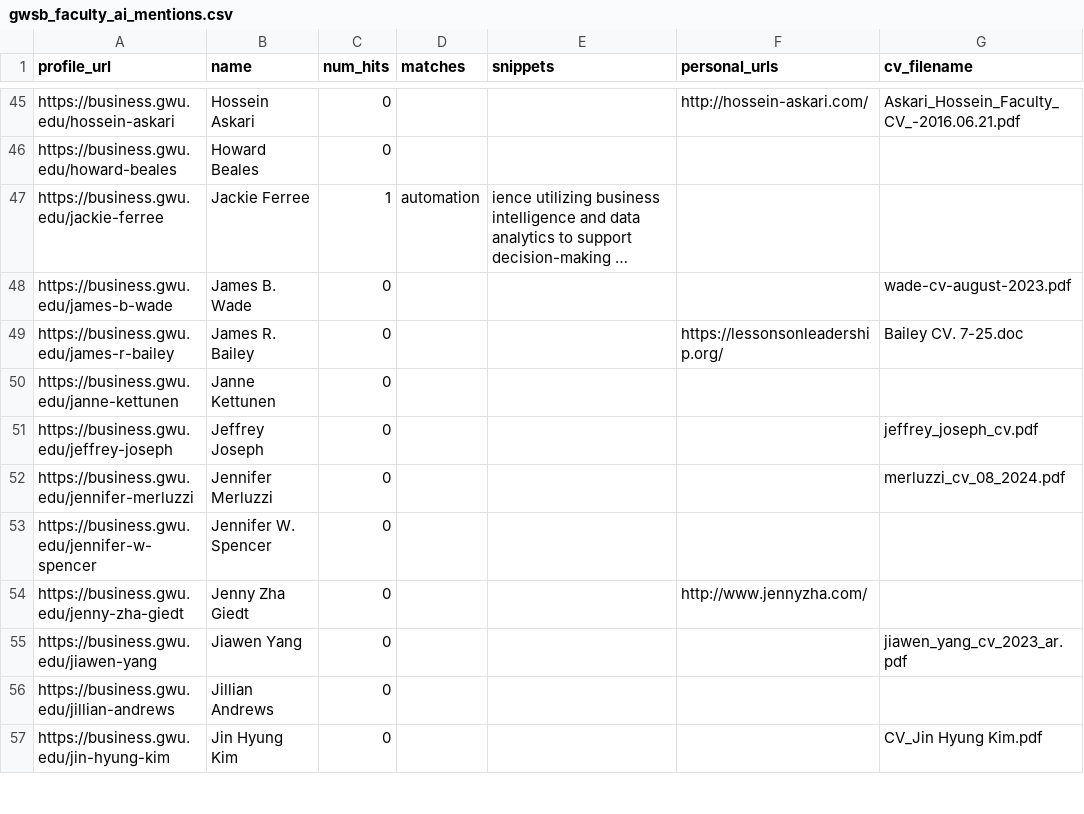
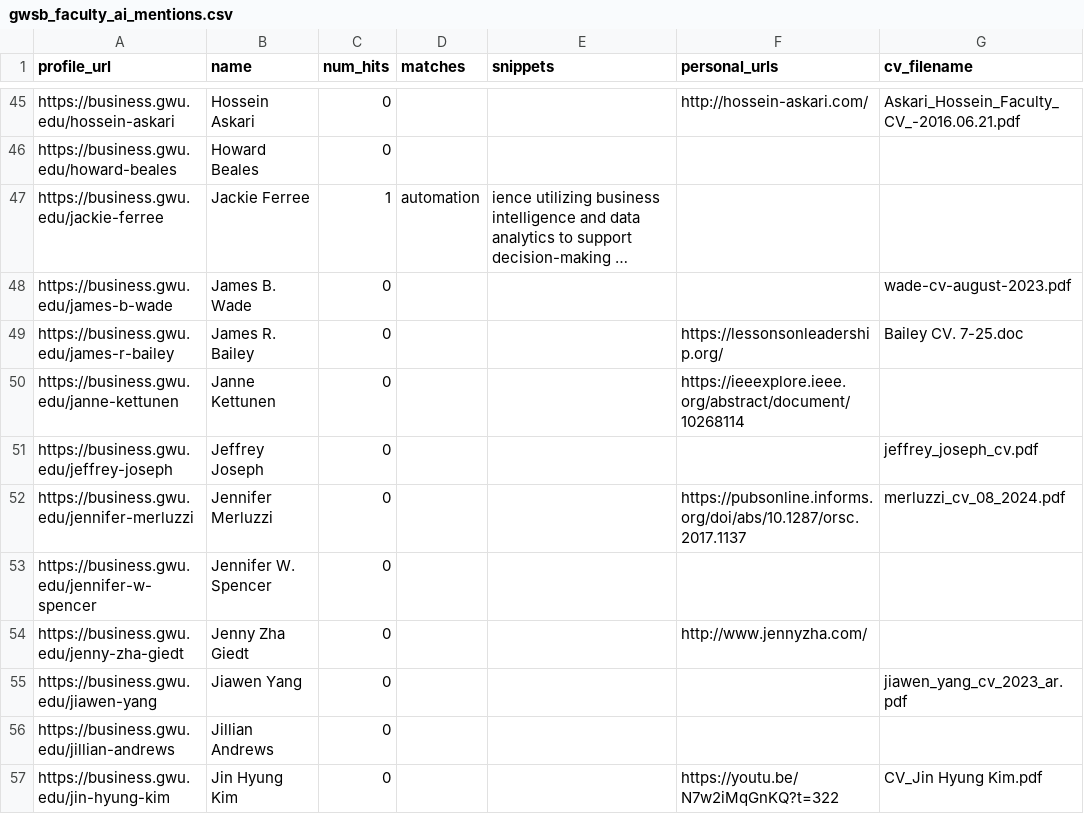
Before and after one commit to jphall663/gwsb_caio, a CSV file: inventory/dat/gwsb_faculty_ai_mentions.csv, drawn as a sheet; only a part is shown, gaps mark what is left out; long unchanged cells end in …; the diff covers the shown part only.

```diff
--- a/inventory/dat/gwsb_faculty_ai_mentions.csv
+++ b/inventory/dat/gwsb_faculty_ai_mentions.csv
@@ -49,5 +49,5 @@ https://business.gwu.edu/james-b-wade,James B. Wade,0,,,,wade-cv-august-2023.pdf
 https://business.gwu.edu/james-r-bailey,James R.  Bailey,0,,,https://lessonsonleadership.org/,Bailey CV. 7-25.doc
-https://business.gwu.edu/janne-kettunen,Janne Kettunen,0,,,,
+https://business.gwu.edu/janne-kettunen,Janne Kettunen,0,,,https://ieeexplore.ieee.org/abstract/document/10268114,
 https://business.gwu.edu/jeffrey-joseph,Jeffrey Joseph,0,,,,jeffrey_joseph_cv.pdf
-https://business.gwu.edu/jennifer-merluzzi,Jennifer Merluzzi,0,,,,merluzzi_cv_08_2024.pdf
+https://business.gwu.edu/jennifer-merluzzi,Jennifer Merluzzi,0,,,https://pubsonline.informs.org/doi/abs/10.1287/orsc.2017.1137,merluzzi_cv_08_2024.pdf
 https://business.gwu.edu/jennifer-w-spencer,Jennifer W. Spencer,0,,,,
@@ -56,2 +56,2 @@ https://business.gwu.edu/jiawen-yang,Jiawen Yang,0,,,,jiawen_yang_cv_2023_ar.pdf
 https://business.gwu.edu/jillian-andrews,Jillian Andrews,0,,,,
-https://business.gwu.edu/jin-hyung-kim,Jin Hyung Kim,0,,,,CV_Jin Hyung Kim.pdf
+https://business.gwu.edu/jin-hyung-kim,Jin Hyung Kim,0,,,https://youtu.be/N7w2iMqGnKQ?t=322,CV_Jin Hyung Kim.pdf
```
Also changed, not shown: 29 edited cells elsewhere in this file, inventory/dat/cv_ai_mentions.csv, inventory/dat/fac_ai_mentions_joined.csv, 7 other files.
